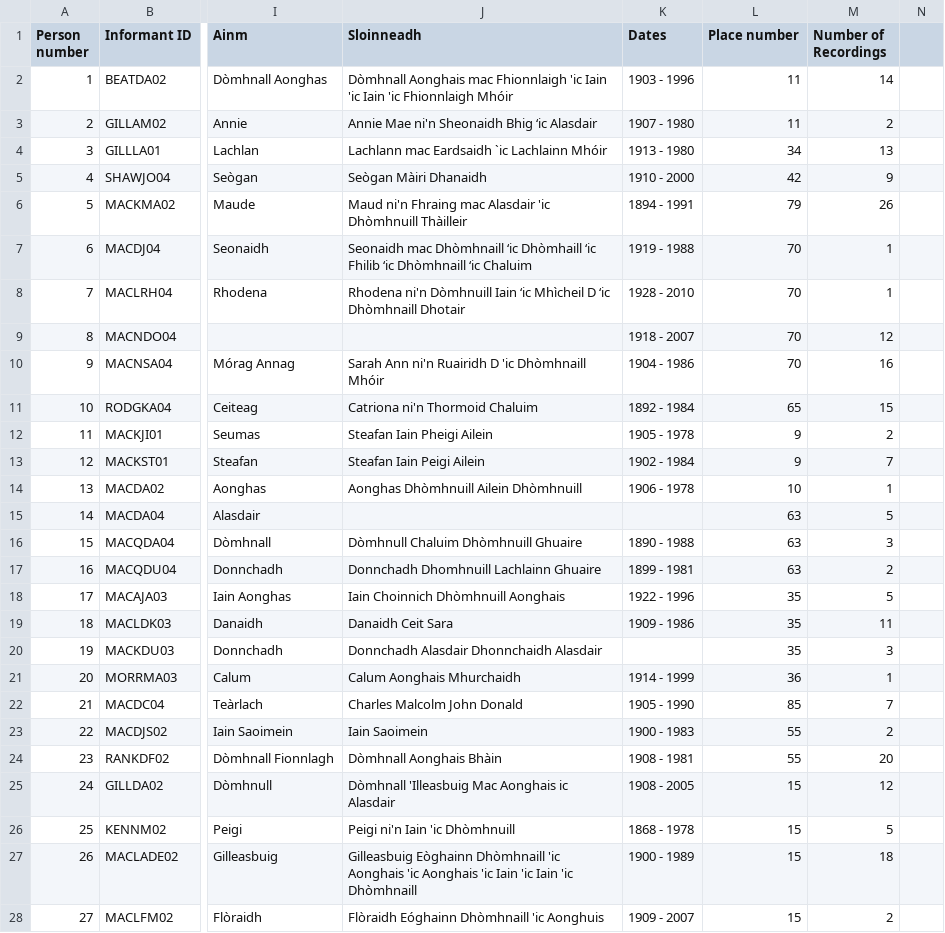
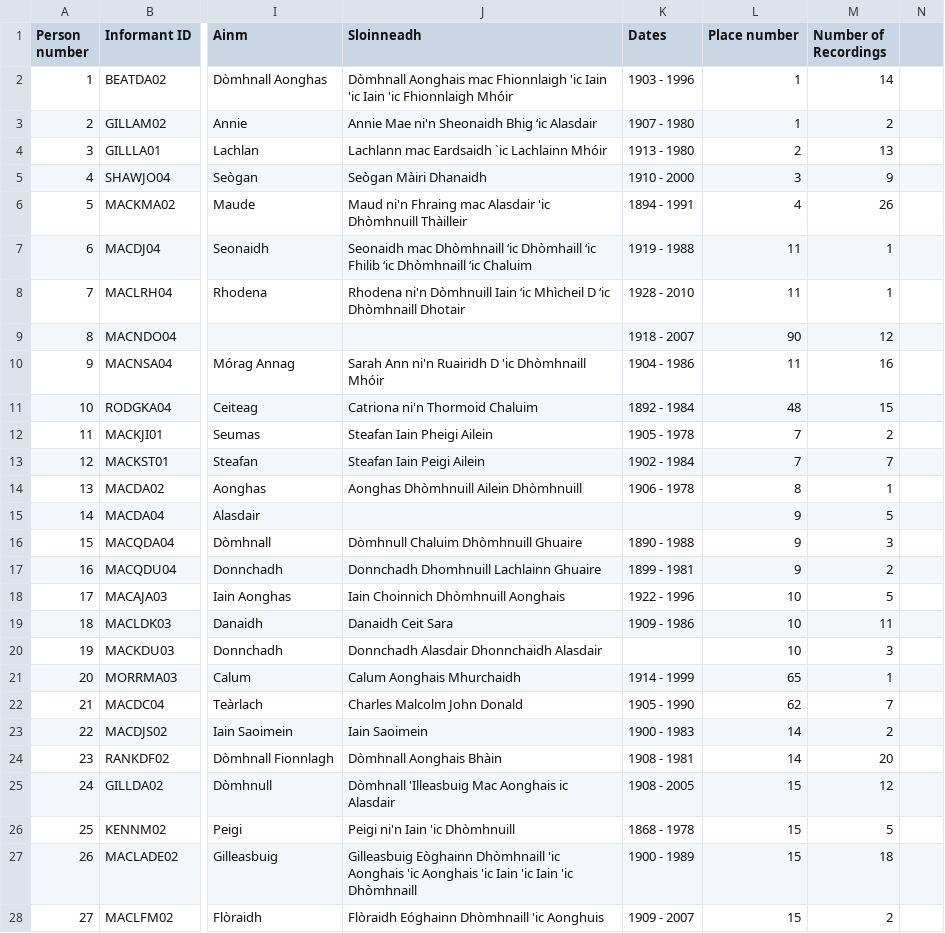
Before and after one commit to KistWright/cape-breton-map, a CSV file: data/people.csv, drawn as a sheet; only a part is shown, gaps mark what is left out; the diff covers the shown part only; the diff names each change by its address in the sheet, - before the commit and + after, or states it on an @@ line.

```diff
--- a/data/people.csv
+++ b/data/people.csv
-L2:L3 (Place number): 11
+L2:L3 (Place number): 1
-L4 (Place number): 34
+L4 (Place number): 2
-L5 (Place number): 42
+L5 (Place number): 3
-L6 (Place number): 79
+L6 (Place number): 4
-L7:L8 (Place number): 70
+L7:L8 (Place number): 11
-L9 (Place number): 70
+L9 (Place number): 90
-L10 (Place number): 70
+L10 (Place number): 11
-L11 (Place number): 65
+L11 (Place number): 48
-L12:L13 (Place number): 9
+L12:L13 (Place number): 7
-L14 (Place number): 10
+L14 (Place number): 8
-L15:L17 (Place number): 63
+L15:L17 (Place number): 9
-L18:L20 (Place number): 35
+L18:L20 (Place number): 10
-L21 (Place number): 36
+L21 (Place number): 65
-L22 (Place number): 85
+L22 (Place number): 62
-L23:L24 (Place number): 55
+L23:L24 (Place number): 14
```
Also changed, not shown: 133 edited cells elsewhere in this file, data/communities.csv, data/places.csv, 1 other file.
